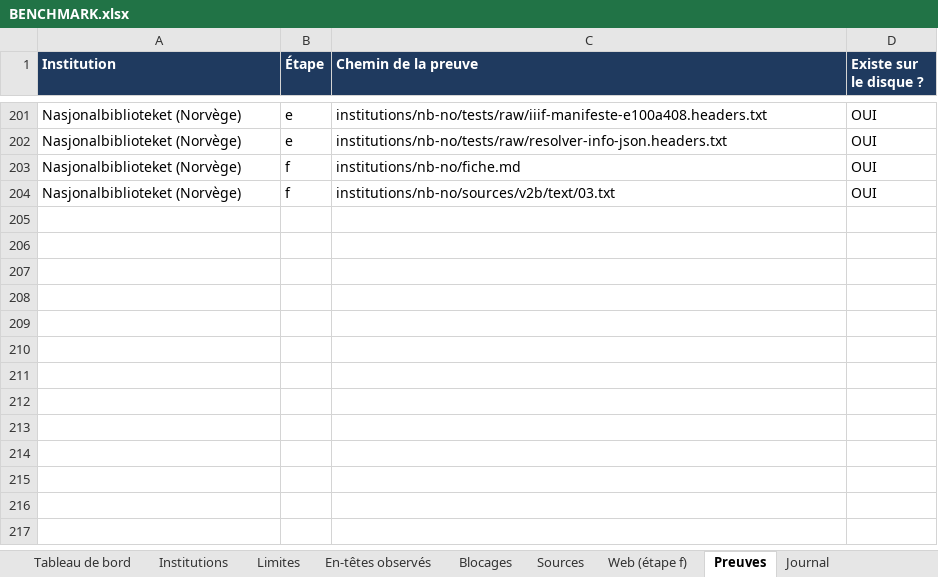
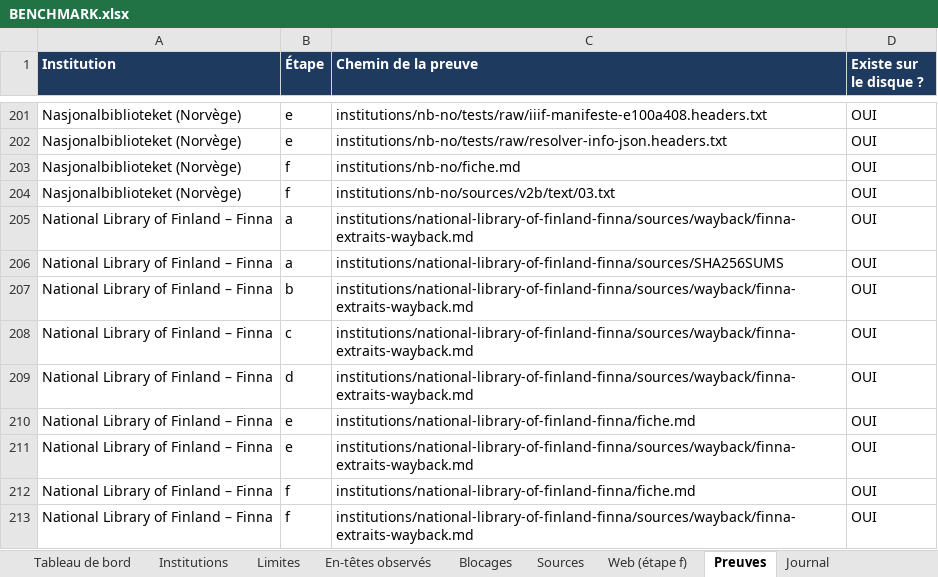
Before and after one commit to maribakulj/Veille-API-IIIF, an Excel workbook: BENCHMARK.xlsx, sheet Preuves, drawn as a sheet; only a part is shown, gaps mark what is left out; values as stored, in another font and other column widths than the file's, no borders; the diff names each change by its address in the sheet, - before the commit and + after, or states it on an @@ line.

```diff
--- a/BENCHMARK.xlsx (sheet Preuves)
+++ b/BENCHMARK.xlsx (sheet Preuves)
+row 205: National Library of Finland – Finna | a | institutions/national-library-of-finland-finna/sources/wayback/finna-extraits-wayback.md | OUI
+row 206: National Library of Finland – Finna | a | institutions/national-library-of-finland-finna/sources/SHA256SUMS | OUI
+row 207: National Library of Finland – Finna | b | institutions/national-library-of-finland-finna/sources/wayback/finna-extraits-wayback.md | OUI
+row 208: National Library of Finland – Finna | c | institutions/national-library-of-finland-finna/sources/wayback/finna-extraits-wayback.md | OUI
+row 209: National Library of Finland – Finna | d | institutions/national-library-of-finland-finna/sources/wayback/finna-extraits-wayback.md | OUI
+row 210: National Library of Finland – Finna | e | institutions/national-library-of-finland-finna/fiche.md | OUI
+row 211: National Library of Finland – Finna | e | institutions/national-library-of-finland-finna/sources/wayback/finna-extraits-wayback.md | OUI
+row 212: National Library of Finland – Finna | f | institutions/national-library-of-finland-finna/fiche.md | OUI
+row 213: National Library of Finland – Finna | f | institutions/national-library-of-finland-finna/sources/wayback/finna-extraits-wayback.md | OUI
```
Also changed, not shown: sheet Limites, sheet Sources, sheet Tableau de bord, sheet Institutions, sheet Blocages, sheet Web (étape f), 1 more sheet, charts or pictures, 21 other files.
